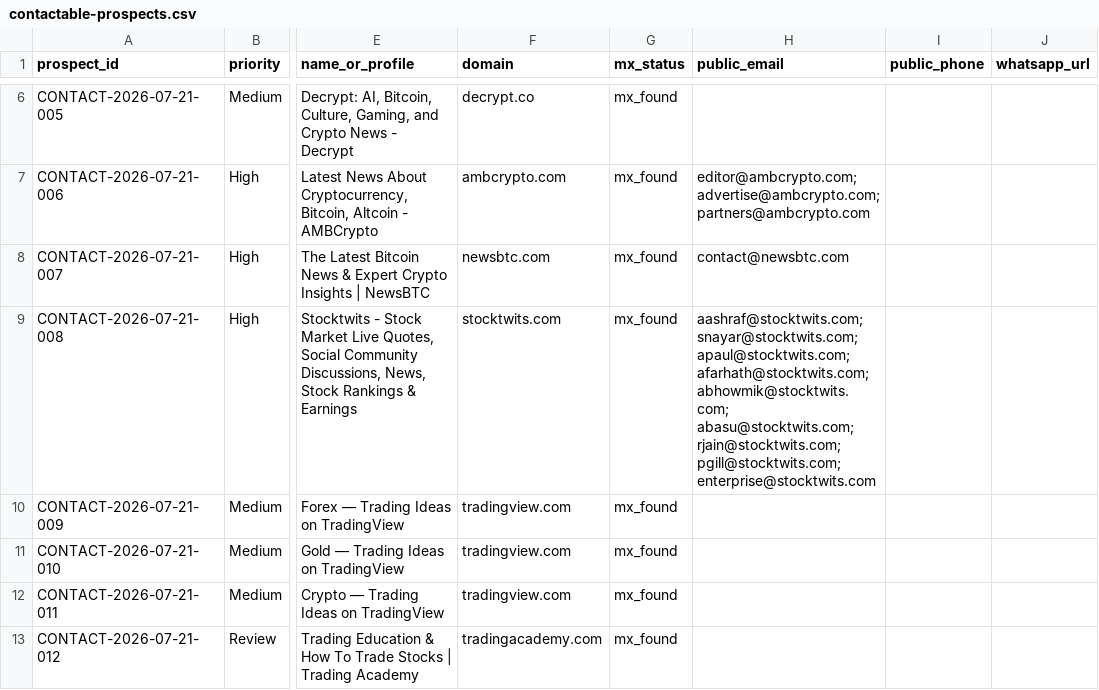
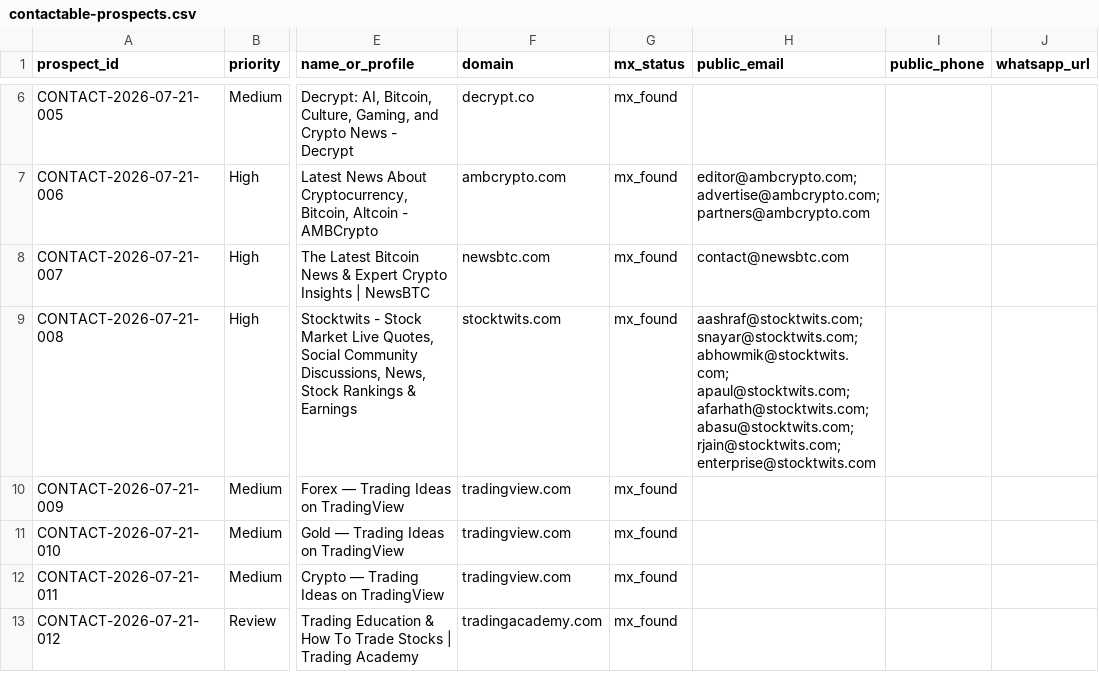
Before and after one commit to songchen539-alt/daily-active-trader-leads, a CSV file: data/contactable-prospects.csv, drawn as a sheet; only a part is shown, gaps mark what is left out; the diff names each change by its address in the sheet, - before the commit and + after, or states it on an @@ line.

```diff
--- a/data/contactable-prospects.csv
+++ b/data/contactable-prospects.csv
-H9 (public_email): aashraf@stocktwits.com; snayar@stocktwits.com; apaul@stocktwits.com; afarhath@stocktwits.com; abhowmik@stocktwits.com; abasu@stocktwits.com; rjain@stocktwits.com; pgill@stocktwits.com; enterprise@stocktwits.com
+H9 (public_email): aashraf@stocktwits.com; snayar@stocktwits.com; abhowmik@stocktwits.com; apaul@stocktwits.com; afarhath@stocktwits.com; abasu@stocktwits.com; rjain@stocktwits.com; enterprise@stocktwits.com
```
Also changed, not shown: data/client-opportunities.csv, data/latest-active-feed.csv, 10 other files.
